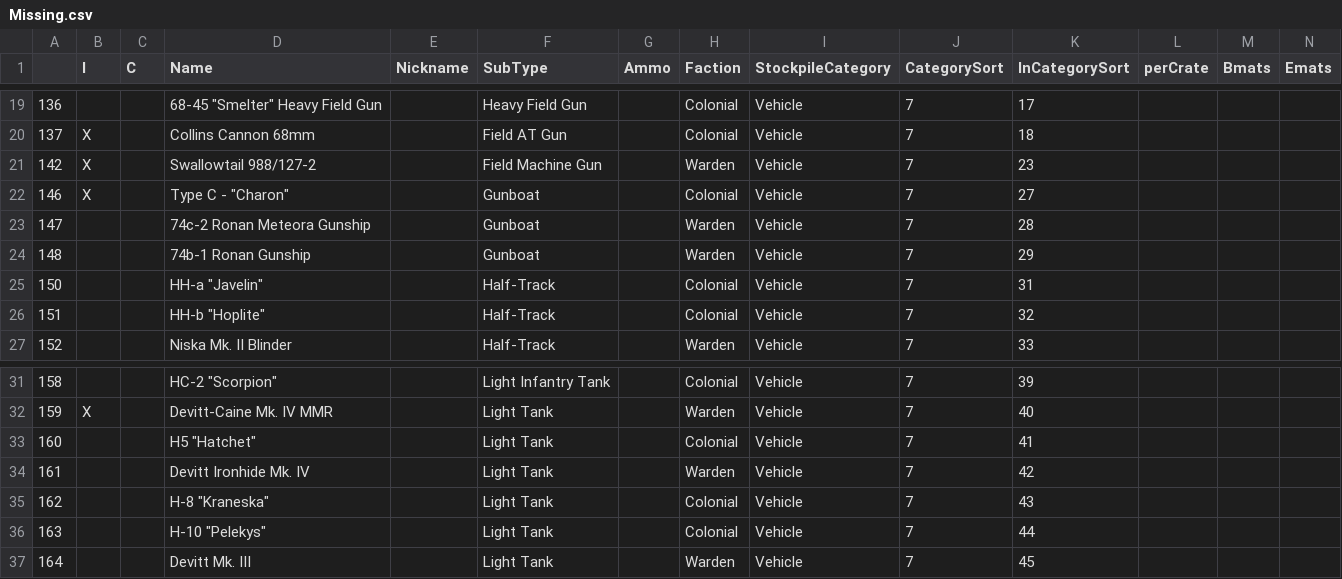
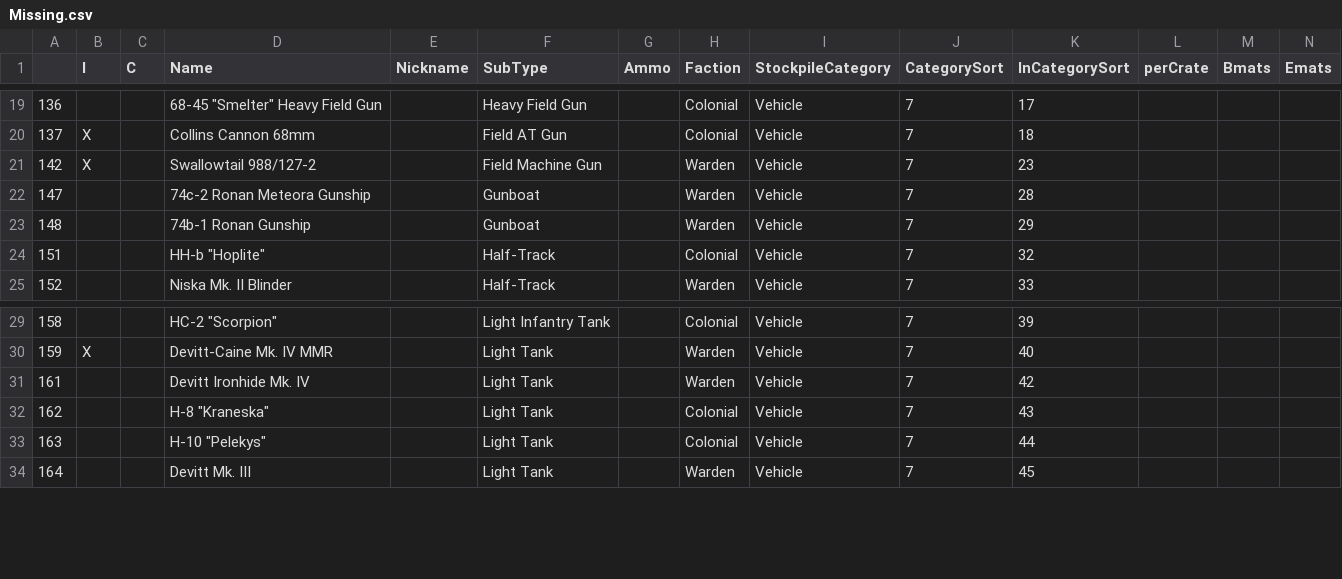
Before and after one commit to tehruttiger/Stockpiler, a CSV file: Missing.csv, drawn as a sheet; only a part is shown, gaps mark what is left out; rows hold the shown columns only; the diff names each change by its address in the sheet, - before the commit and + after, or states it on an @@ line.

Commit message:
Added more missing items

```diff
--- a/Missing.csv
+++ b/Missing.csv
-row 22: 146 | X |  | Type C - "Charon" |  | Gunboat |  | Colonial | Vehicle | 7 | 27
-row 25: 150 |  |  | HH-a "Javelin" |  | Half-Track |  | Colonial | Vehicle | 7 | 31
-row 33: 160 |  |  | H5 "Hatchet" |  | Light Tank |  | Colonial | Vehicle | 7 | 41
```
Also changed, not shown: ItemNumbering.csv, 5 other files.
